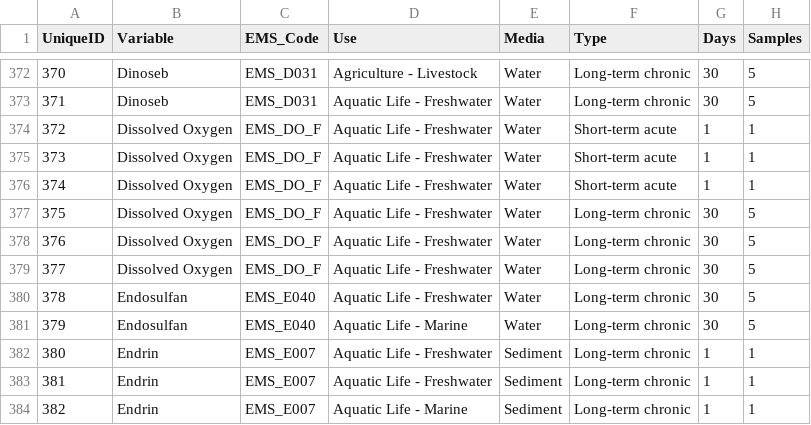
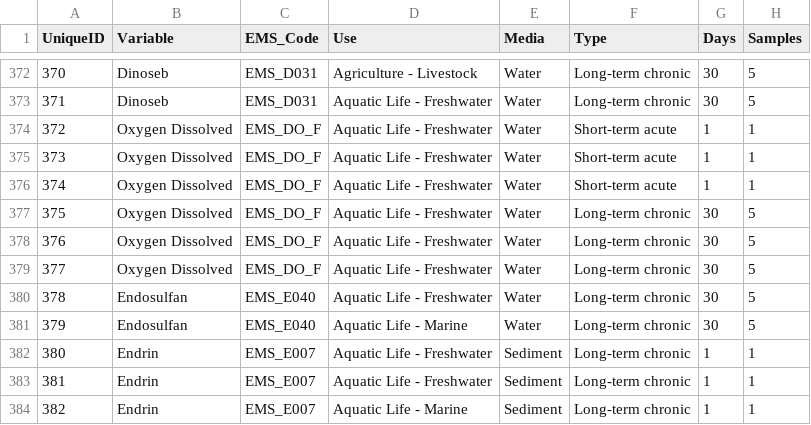
Before and after one commit to bcgov/wqg_data, a CSV file: all_wqgs.csv, drawn as a sheet; only a part is shown, gaps mark what is left out; the diff names each change by its address in the sheet, - before the commit and + after, or states it on an @@ line.

Commit message:
replace dissolved oxygen with oxygen dissolved

```diff
--- a/all_wqgs.csv
+++ b/all_wqgs.csv
-B374:B379 (Variable): Dissolved Oxygen
+B374:B379 (Variable): Oxygen Dissolved
```
Also changed, not shown: 2 other files.
